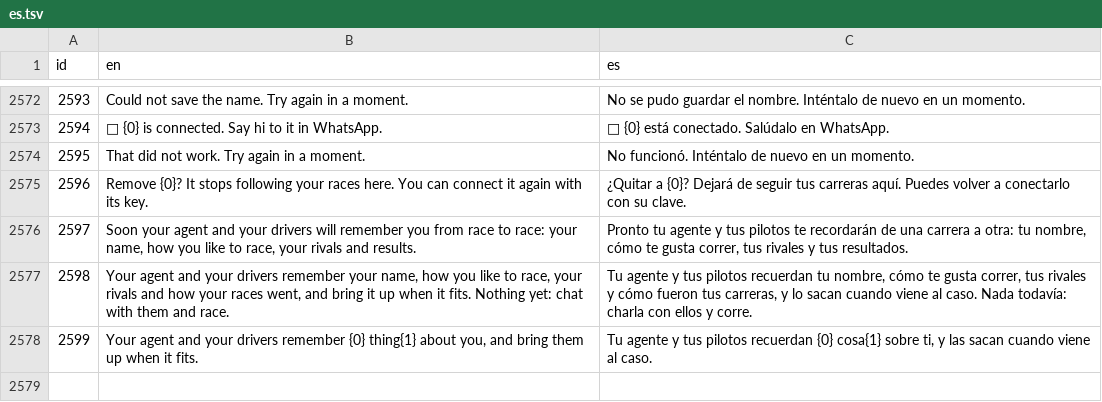
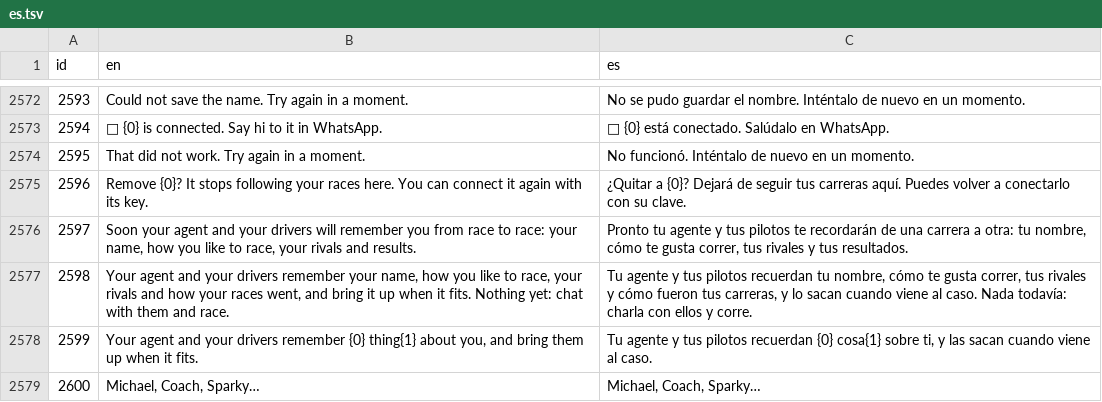
Before and after one commit to amaeteventurestudios/agent-grand-prix-, a TSV file: art/i18n/es.tsv, drawn as a sheet; only a part is shown, gaps mark what is left out; the diff names each change by its address in the sheet, - before the commit and + after, or states it on an @@ line.

```diff
--- a/art/i18n/es.tsv
+++ b/art/i18n/es.tsv
+row 2579: 2600 | Michael, Coach, Sparky… | Michael, Coach, Sparky…
```
Also changed, not shown: art/i18n/ar.tsv, art/i18n/fr.tsv, 9 other files.
